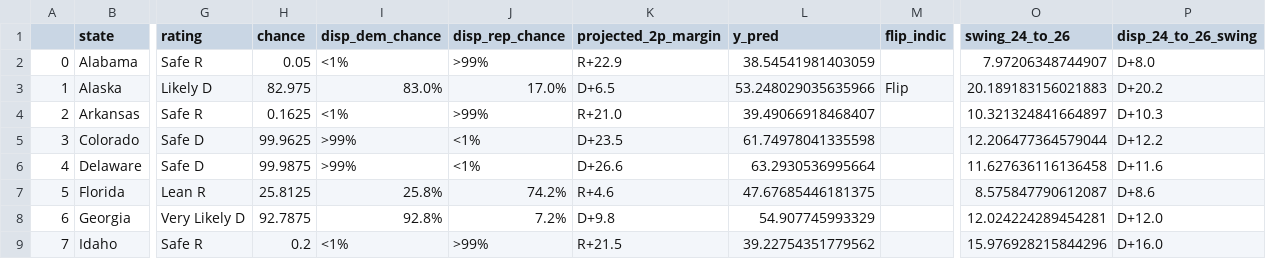
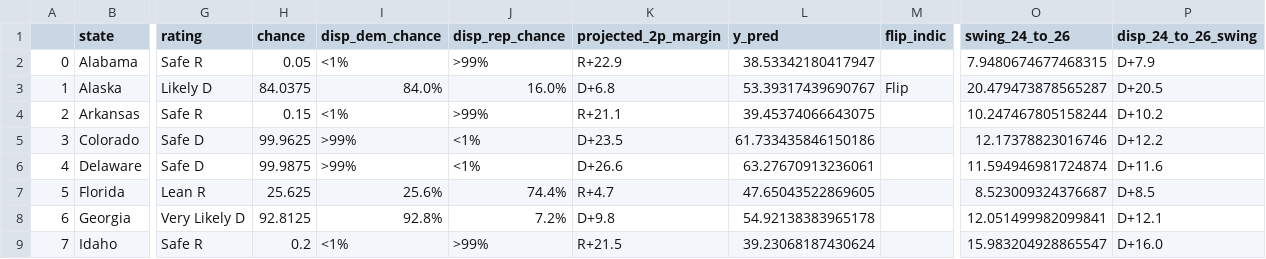
Before and after one commit to Hackquantumcpp/snoutcounter-midterms-2026-model, a CSV file: prediction/senate/display_data/choropleth_display_data.csv, drawn as a sheet; only a part is shown, gaps mark what is left out; the diff covers the shown part only; the diff names each change by its address in the sheet, - before the commit and + after, or states it on an @@ line.

```diff
--- a/prediction/senate/display_data/choropleth_display_data.csv
+++ b/prediction/senate/display_data/choropleth_display_data.csv
-L2 (y_pred): 38.54541981403059
+L2 (y_pred): 38.53342180417947
-O2 (swing_24_to_26): 7.97206348744907
+O2 (swing_24_to_26): 7.9480674677468315
-P2 (disp_24_to_26_swing): D+8.0
+P2 (disp_24_to_26_swing): D+7.9
-H3 (chance): 82.975
+H3 (chance): 84.0375
-I3 (disp_dem_chance): 83.0%
+I3 (disp_dem_chance): 84.0%
-J3 (disp_rep_chance): 17.0%
+J3 (disp_rep_chance): 16.0%
-K3 (projected_2p_margin): D+6.5
+K3 (projected_2p_margin): D+6.8
-L3 (y_pred): 53.248029035635966
+L3 (y_pred): 53.39317439690767
-O3 (swing_24_to_26): 20.189183156021883
+O3 (swing_24_to_26): 20.479473878565287
-P3 (disp_24_to_26_swing): D+20.2
+P3 (disp_24_to_26_swing): D+20.5
-H4 (chance): 0.1625
+H4 (chance): 0.15
-K4 (projected_2p_margin): R+21.0
+K4 (projected_2p_margin): R+21.1
-L4 (y_pred): 39.49066918468407
+L4 (y_pred): 39.45374066643075
-O4 (swing_24_to_26): 10.321324841664897
+O4 (swing_24_to_26): 10.247467805158244
-P4 (disp_24_to_26_swing): D+10.3
+P4 (disp_24_to_26_swing): D+10.2
-L5 (y_pred): 61.74978041335598
+L5 (y_pred): 61.733435846150186
-O5 (swing_24_to_26): 12.206477364579044
+O5 (swing_24_to_26): 12.17378823016746
-L6 (y_pred): 63.2930536995664
+L6 (y_pred): 63.27670913236061
-O6 (swing_24_to_26): 11.627636116136458
+O6 (swing_24_to_26): 11.594946981724874
-H7 (chance): 25.8125
+H7 (chance): 25.625
-I7 (disp_dem_chance): 25.8%
+I7 (disp_dem_chance): 25.6%
-J7 (disp_rep_chance): 74.2%
+J7 (disp_rep_chance): 74.4%
-K7 (projected_2p_margin): R+4.6
+K7 (projected_2p_margin): R+4.7
-L7 (y_pred): 47.67685446181375
+L7 (y_pred): 47.65043522869605
-O7 (swing_24_to_26): 8.575847790612087
+O7 (swing_24_to_26): 8.523009324376687
-P7 (disp_24_to_26_swing): D+8.6
+P7 (disp_24_to_26_swing): D+8.5
-H8 (chance): 92.7875
+H8 (chance): 92.8125
-L8 (y_pred): 54.907745993329
+L8 (y_pred): 54.92138383965178
-O8 (swing_24_to_26): 12.024224289454281
+O8 (swing_24_to_26): 12.051499982099841
-P8 (disp_24_to_26_swing): D+12.0
+P8 (disp_24_to_26_swing): D+12.1
-L9 (y_pred): 39.22754351779562
+L9 (y_pred): 39.23068187430624
-O9 (swing_24_to_26): 15.976928215844296
+O9 (swing_24_to_26): 15.983204928865547
```
Also changed, not shown: 117 edited cells elsewhere in this file, model_output/senate_predictions.csv, prediction/senate/display_data/all_data.csv, 19 other files.
